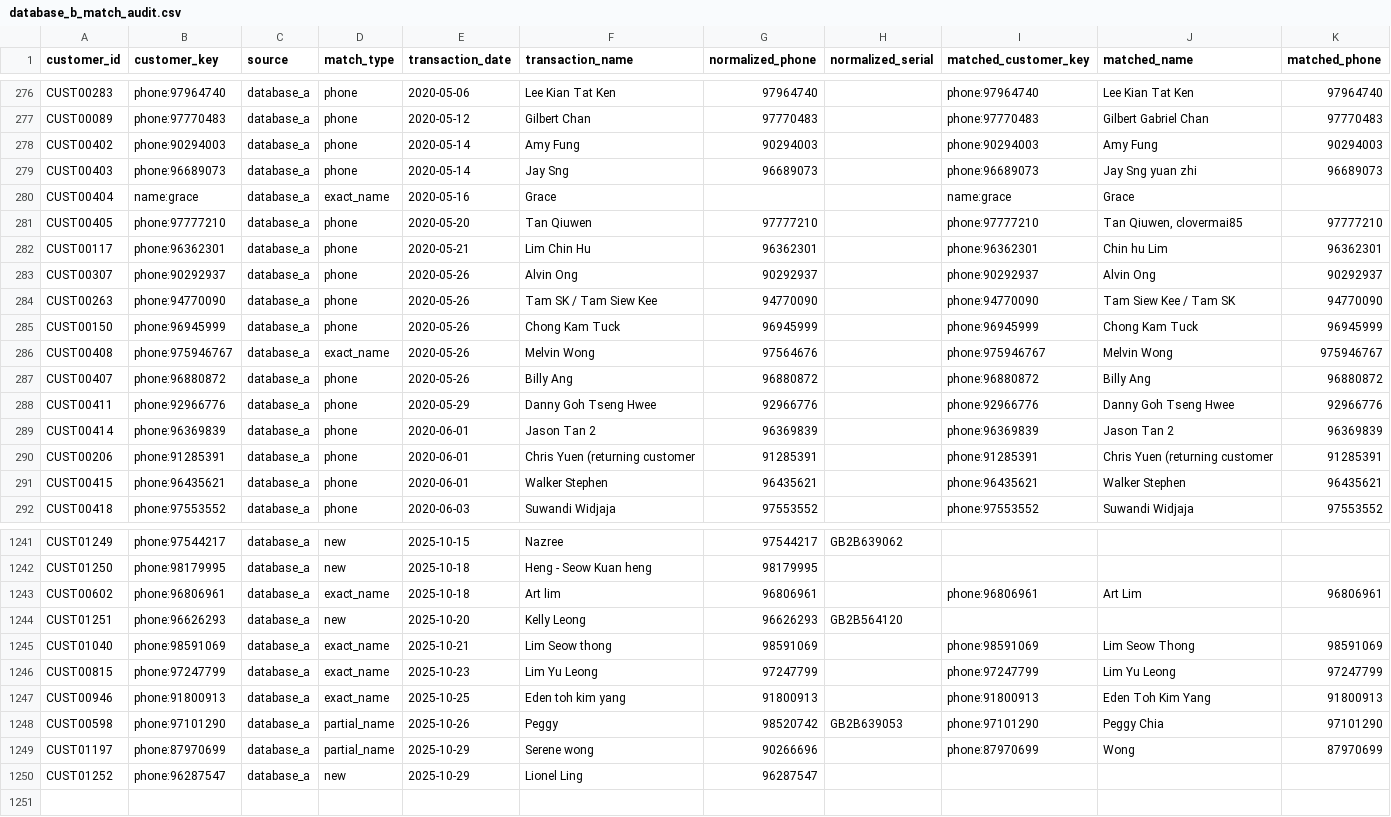
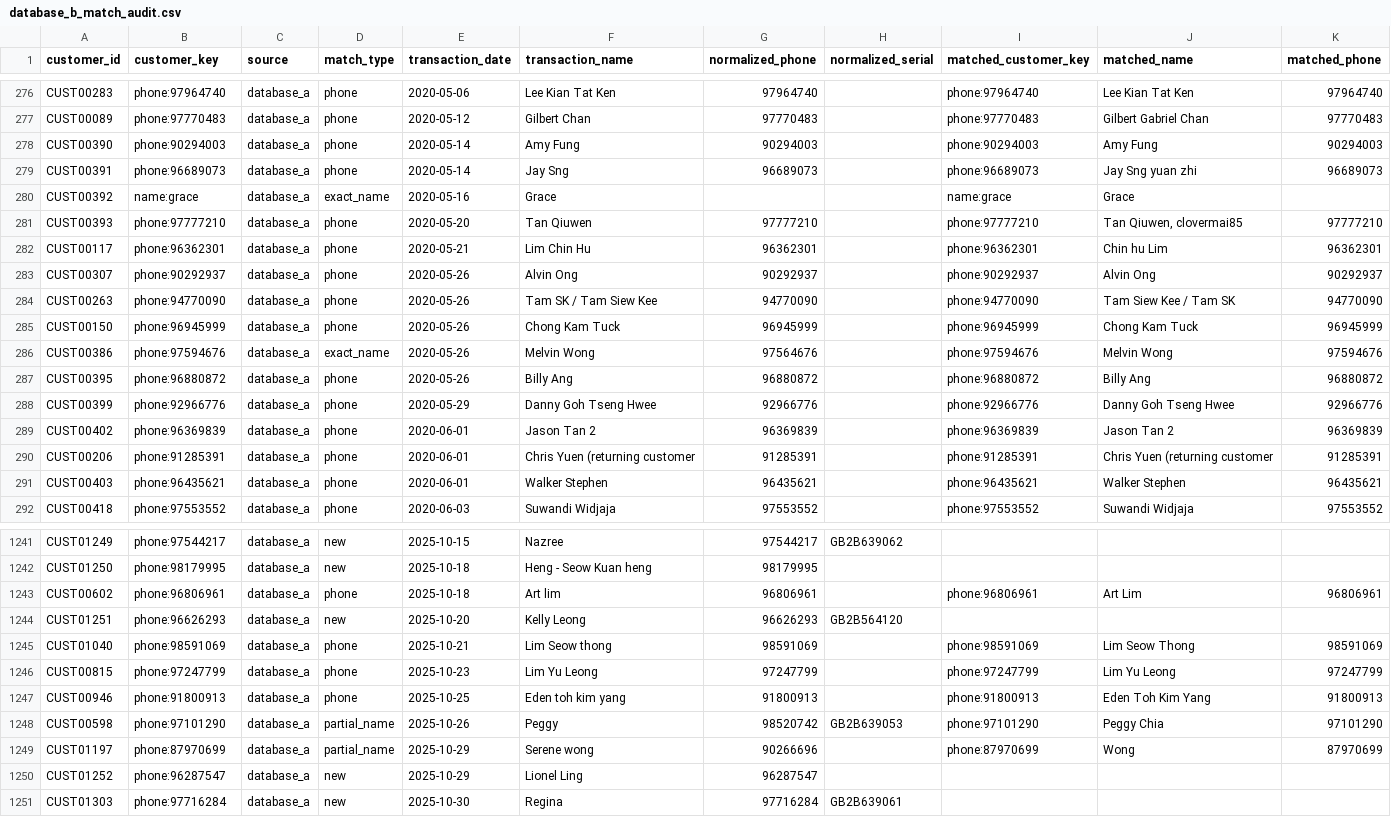
Before and after one commit to githubuser-netizen/serial-numbers, a CSV file: supabase/database_b_match_audit.csv, drawn as a sheet; only a part is shown, gaps mark what is left out; the diff covers the shown part only.

Commit message:
scripts: rebuild database b export

```diff
--- a/supabase/database_b_match_audit.csv
+++ b/supabase/database_b_match_audit.csv
@@ -277,6 +277,6 @@ CUST00283,phone:97964740,database_a,phone,2020-05-06,Lee Kian Tat Ken,97964740,,
 CUST00089,phone:97770483,database_a,phone,2020-05-12,Gilbert Chan,97770483,,phone:97770483,Gilbert Gabriel Chan,97770483
-CUST00402,phone:90294003,database_a,phone,2020-05-14,Amy Fung,90294003,,phone:90294003,Amy Fung,90294003
-CUST00403,phone:96689073,database_a,phone,2020-05-14,Jay Sng,96689073,,phone:96689073,Jay Sng yuan zhi,96689073
-CUST00404,name:grace,database_a,exact_name,2020-05-16,Grace,,,name:grace,Grace,
-CUST00405,phone:97777210,database_a,phone,2020-05-20,Tan Qiuwen,97777210,,phone:97777210,"Tan Qiuwen, clovermai85",97777210
+CUST00390,phone:90294003,database_a,phone,2020-05-14,Amy Fung,90294003,,phone:90294003,Amy Fung,90294003
+CUST00391,phone:96689073,database_a,phone,2020-05-14,Jay Sng,96689073,,phone:96689073,Jay Sng yuan zhi,96689073
+CUST00392,name:grace,database_a,exact_name,2020-05-16,Grace,,,name:grace,Grace,
+CUST00393,phone:97777210,database_a,phone,2020-05-20,Tan Qiuwen,97777210,,phone:97777210,"Tan Qiuwen, clovermai85",97777210
 CUST00117,phone:96362301,database_a,phone,2020-05-21,Lim Chin Hu,96362301,,phone:96362301,Chin hu Lim,96362301
@@ -285,8 +285,8 @@ CUST00263,phone:94770090,database_a,phone,2020-05-26,Tam SK / Tam Siew Kee,94770
 CUST00150,phone:96945999,database_a,phone,2020-05-26,Chong Kam Tuck,96945999,,phone:96945999,Chong Kam Tuck,96945999
-CUST00408,phone:975946767,database_a,exact_name,2020-05-26,Melvin Wong,97564676,,phone:975946767,Melvin Wong,975946767
-CUST00407,phone:96880872,database_a,phone,2020-05-26,Billy Ang,96880872,,phone:96880872,Billy Ang,96880872
-CUST00411,phone:92966776,database_a,phone,2020-05-29,Danny Goh Tseng Hwee,92966776,,phone:92966776,Danny Goh Tseng Hwee,92966776
-CUST00414,phone:96369839,database_a,phone,2020-06-01,Jason Tan 2,96369839,,phone:96369839,Jason Tan 2,96369839
+CUST00386,phone:97594676,database_a,exact_name,2020-05-26,Melvin Wong,97564676,,phone:97594676,Melvin Wong,97594676
+CUST00395,phone:96880872,database_a,phone,2020-05-26,Billy Ang,96880872,,phone:96880872,Billy Ang,96880872
+CUST00399,phone:92966776,database_a,phone,2020-05-29,Danny Goh Tseng Hwee,92966776,,phone:92966776,Danny Goh Tseng Hwee,92966776
+CUST00402,phone:96369839,database_a,phone,2020-06-01,Jason Tan 2,96369839,,phone:96369839,Jason Tan 2,96369839
 CUST00206,phone:91285391,database_a,phone,2020-06-01,Chris Yuen (returning customer,91285391,,phone:91285391,Chris Yuen (returning customer,91285391
-CUST00415,phone:96435621,database_a,phone,2020-06-01,Walker Stephen,96435621,,phone:96435621,Walker Stephen,96435621
+CUST00403,phone:96435621,database_a,phone,2020-06-01,Walker Stephen,96435621,,phone:96435621,Walker Stephen,96435621
 CUST00418,phone:97553552,database_a,phone,2020-06-03,Suwandi Widjaja,97553552,,phone:97553552,Suwandi Widjaja,97553552
@@ -1242,7 +1242,7 @@ CUST01249,phone:97544217,database_a,new,2025-10-15,Nazree,97544217,GB2B639062,,,
 CUST01250,phone:98179995,database_a,new,2025-10-18,Heng - Seow Kuan heng,98179995,,,,
-CUST00602,phone:96806961,database_a,exact_name,2025-10-18,Art lim,96806961,,phone:96806961,Art Lim,96806961
+CUST00602,phone:96806961,database_a,phone,2025-10-18,Art lim,96806961,,phone:96806961,Art Lim,96806961
 CUST01251,phone:96626293,database_a,new,2025-10-20,Kelly Leong,96626293,GB2B564120,,,
-CUST01040,phone:98591069,database_a,exact_name,2025-10-21,Lim Seow thong,98591069,,phone:98591069,Lim Seow Thong,98591069
-CUST00815,phone:97247799,database_a,exact_name,2025-10-23,Lim Yu Leong,97247799,,phone:97247799,Lim Yu Leong,97247799
-CUST00946,phone:91800913,database_a,exact_name,2025-10-25,Eden toh kim yang,91800913,,phone:91800913,Eden Toh Kim Yang,91800913
+CUST01040,phone:98591069,database_a,phone,2025-10-21,Lim Seow thong,98591069,,phone:98591069,Lim Seow Thong,98591069
+CUST00815,phone:97247799,database_a,phone,2025-10-23,Lim Yu Leong,97247799,,phone:97247799,Lim Yu Leong,97247799
+CUST00946,phone:91800913,database_a,phone,2025-10-25,Eden toh kim yang,91800913,,phone:91800913,Eden Toh Kim Yang,91800913
 CUST00598,phone:97101290,database_a,partial_name,2025-10-26,Peggy,98520742,GB2B639053,phone:97101290,Peggy Chia,97101290
@@ -1250 +1250,2 @@ CUST01197,phone:87970699,database_a,partial_name,2025-10-29,Serene wong,90266696
 CUST01252,phone:96287547,database_a,new,2025-10-29,Lionel Ling,96287547,,,,
+CUST01303,phone:97716284,database_a,new,2025-10-30,Regina,97716284,GB2B639061,,,
```
Also changed, not shown: 133 edited cells elsewhere in this file, supabase/database_b_customer_summary.csv, supabase/database_b_manual_review.csv, 3 other files.
